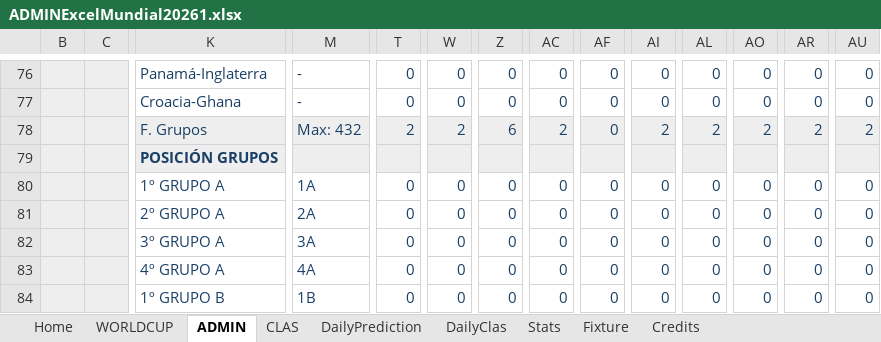
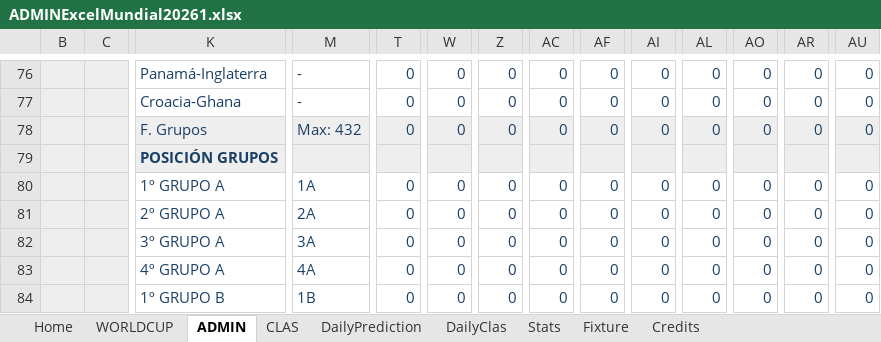
Before and after one commit to KevinPerez2701/Quiniela, an Excel workbook: ADMINExcelMundial20261.xlsx, sheet ADMIN, drawn as a sheet; only a part is shown, gaps mark what is left out; values as stored, in another font and other column widths than the file's, no borders; conditional formats not drawn; removed rows and columns are numbered as before the commit, all else as after; rows hold the shown columns only; the diff covers the shown part only; the diff names each change by its address in the sheet, - before the commit and + after, or states it on an @@ line.

```diff
--- a/ADMINExcelMundial20261.xlsx (sheet ADMIN)
+++ b/ADMINExcelMundial20261.xlsx (sheet ADMIN)
-row 78:  |  | F. Grupos | Max: 432 | 2 | 2 | 6 | 2 | 0 | 2 | 2 | 2 | 2 | 2
+row 78:  |  | F. Grupos | Max: 432 | 0 | 0 | 0 | 0 | 0 | 0 | 0 | 0 | 0 | 0
```
Also changed, not shown: 8 added rows, 8 removed rows and 23 edited cells elsewhere in this sheet, sheet DailyClas, sheet CLAS, sheet WORLDCUP, sheet Fixture, sheet Stats, sheet DailyPrediction, formulas that keep their value, hidden cells, charts or pictures, ADMINExcelMundial20262.xlsx.
